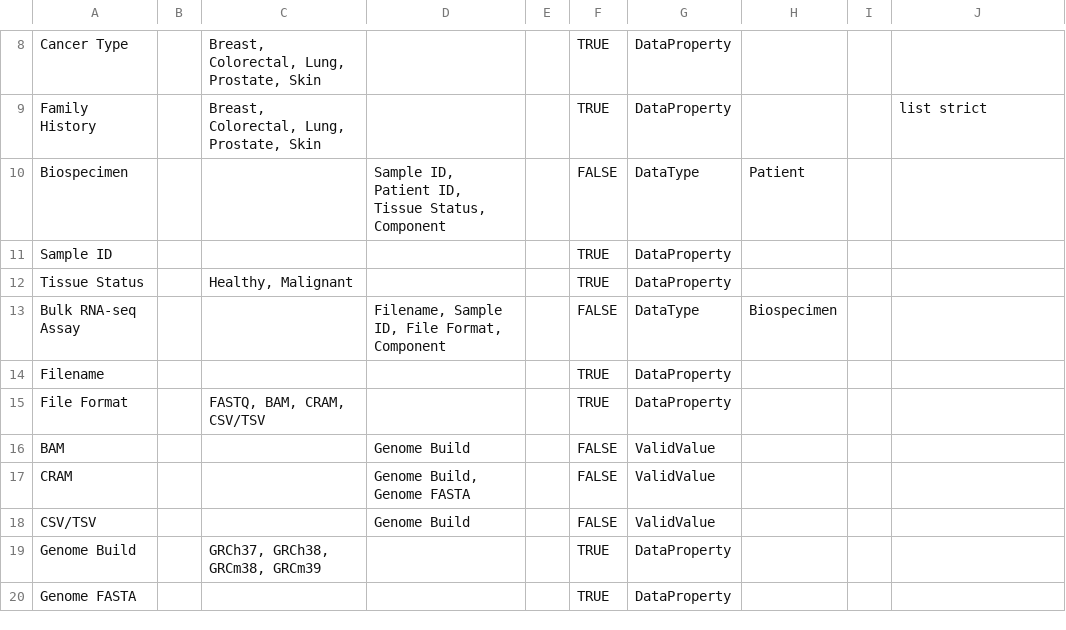
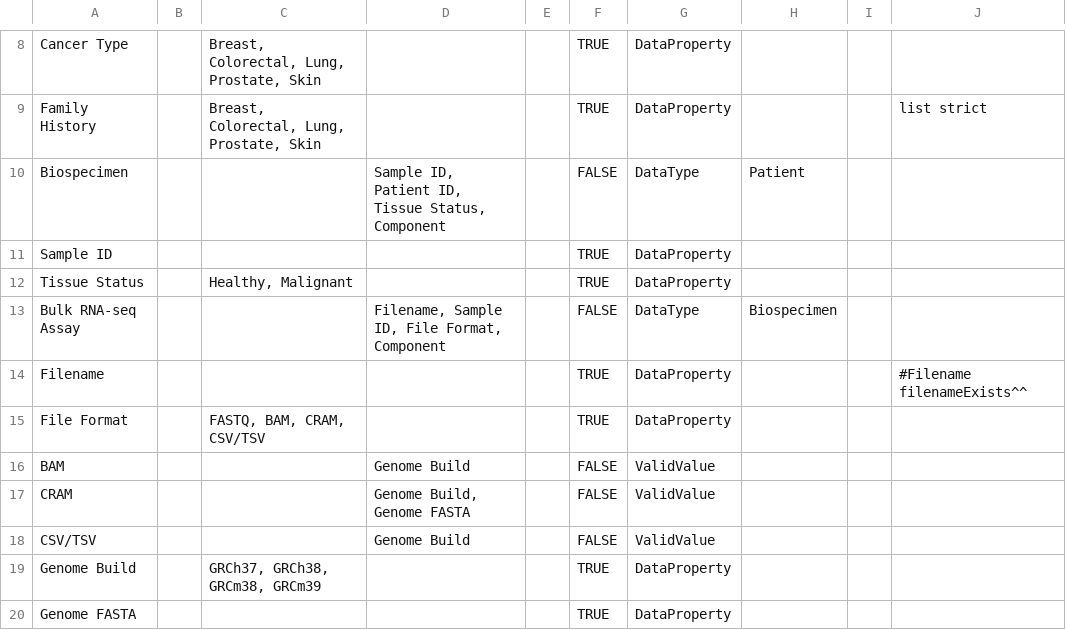
Before and after one commit to afwillia/data-models, a CSV file: example.model.csv, drawn as a sheet; only a part is shown, gaps mark what is left out.

Commit message:
Update example.model.csv (#34)
Add filenameExists rule to Filename component

```diff
--- a/example.model.csv
+++ b/example.model.csv
@@ -13,3 +13,3 @@ Tissue Status,,"Healthy, Malignant",,,TRUE,DataProperty,,,
 Bulk RNA-seq Assay,,,"Filename, Sample ID, File Format, Component",,FALSE,DataType,Biospecimen,,
-Filename,,,,,TRUE,DataProperty,,,
+Filename,,,,,TRUE,DataProperty,,,#Filename filenameExists^^
 File Format,,"FASTQ, BAM, CRAM, CSV/TSV",,,TRUE,DataProperty,,,
```
